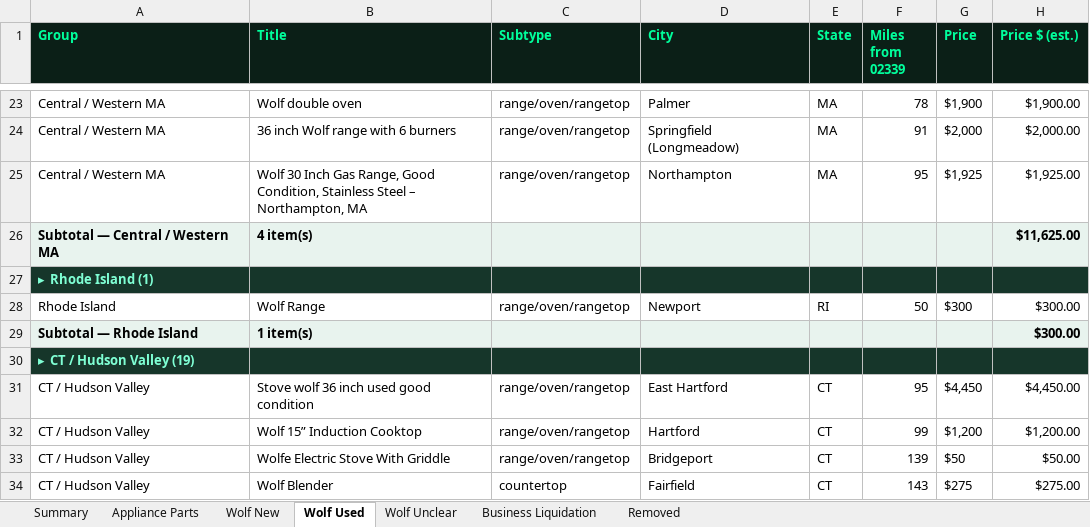
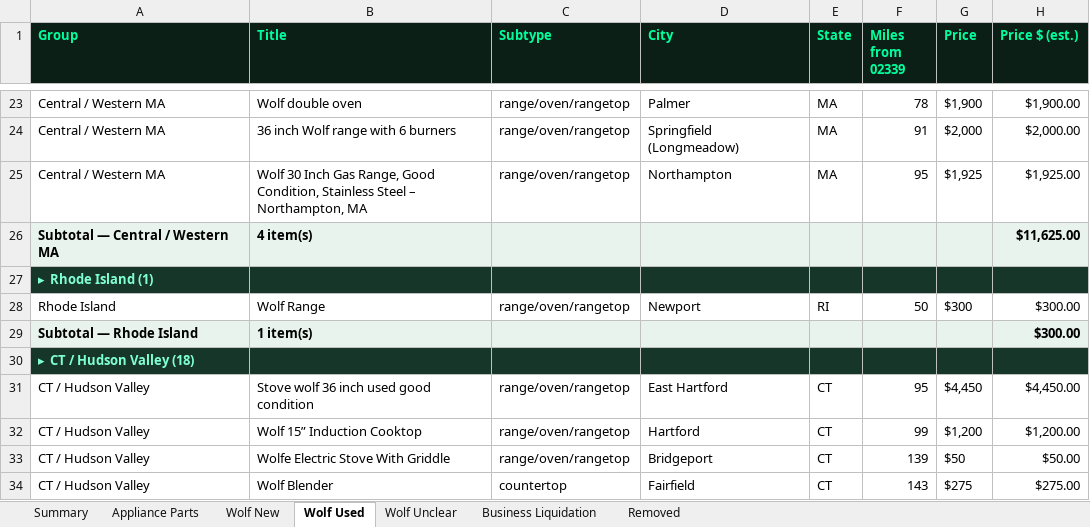
Before and after one commit to theequipmentpark/lot-recon, an Excel workbook: lot_recon.xlsx, sheet Wolf Used, drawn as a sheet; only a part is shown, gaps mark what is left out; values as stored, in another font and other column widths than the file's, no borders; the diff covers the shown part only; the diff names each change by its address in the sheet, - before the commit and + after, or states it on an @@ line.

Commit message:
Oct 27 5:30pm UTC Wolf sweep: add wf-239 (Wyckoff NJ Wolf 30" range $1,900, flip), wf-240 (Amagansett NY red Wolf knob set $150 OBO); remove wf-101 (Pine Plains NY, CL deleted); bl-053 pruned (315 active)

```diff
--- a/lot_recon.xlsx (sheet Wolf Used)
+++ b/lot_recon.xlsx (sheet Wolf Used)
-A30 (Group): ▸ CT / Hudson Valley (19)
+A30 (Group): ▸ CT / Hudson Valley (18)
```
Also changed, not shown: 1 added row, 1 removed row and 5 edited cells elsewhere in this sheet, sheet Removed, sheet Summary, sheet Wolf New, sheet Business Liquidation, 1 other file.
